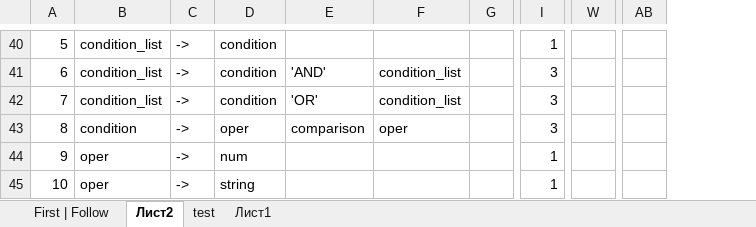
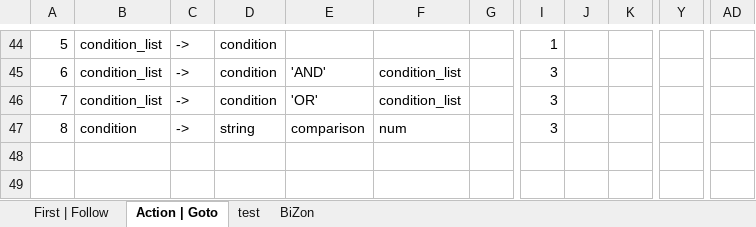
Before and after one commit to kuskas112/Labs, an Excel workbook: Метяп/5/lab.xlsx, sheet Action | Goto, drawn as a sheet; only a part is shown, gaps mark what is left out; values as stored, in another font and other column widths than the file's, no borders; removed rows and columns are numbered as before the commit, all else as after; rows hold the shown columns only; the diff covers the shown part only; the diff names each change by its address in the sheet, - before the commit and + after, or states it on an @@ line.

```diff
--- a/Метяп/5/lab.xlsx (sheet Action | Goto)
+++ b/Метяп/5/lab.xlsx (sheet Action | Goto)
-sheet tab: Лист2
+sheet tab: Action | Goto
-sheet tab: Лист1
+sheet tab: BiZon
+column J, empty
+column K, empty
-column W, empty
+column Y, empty
-column AB, empty
+column AD, empty
-D47: oper
+D47: string
-F47: oper
+F47: num
-row 44: 9 | oper | -> | num |  |  |  | 1
-row 45: 10 | oper | -> | string |  |  |  | 1
```
Also changed, not shown: 20 added rows, 16 removed rows, 65 edited cells and row numbers in column A elsewhere in this sheet, sheet test, formulas that keep their value, 7 other files.
